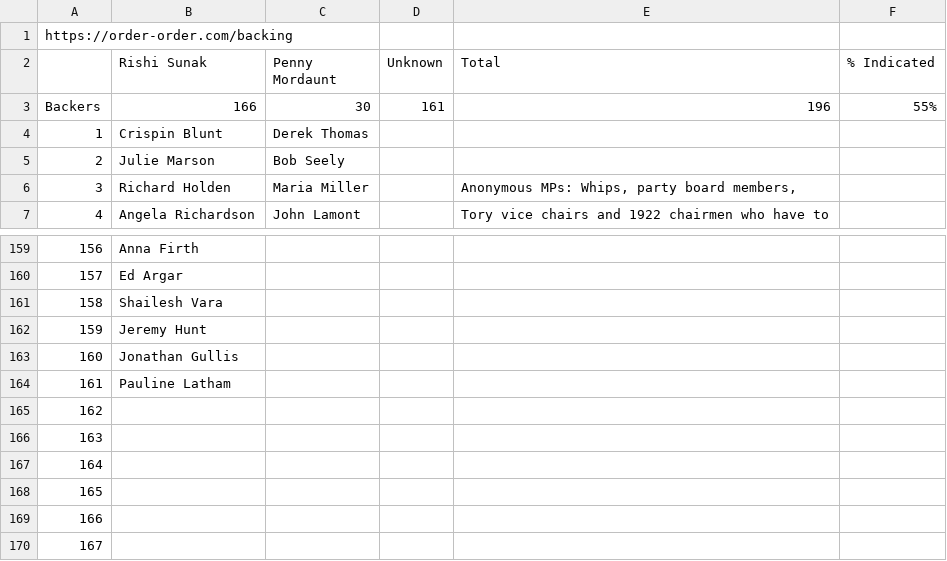
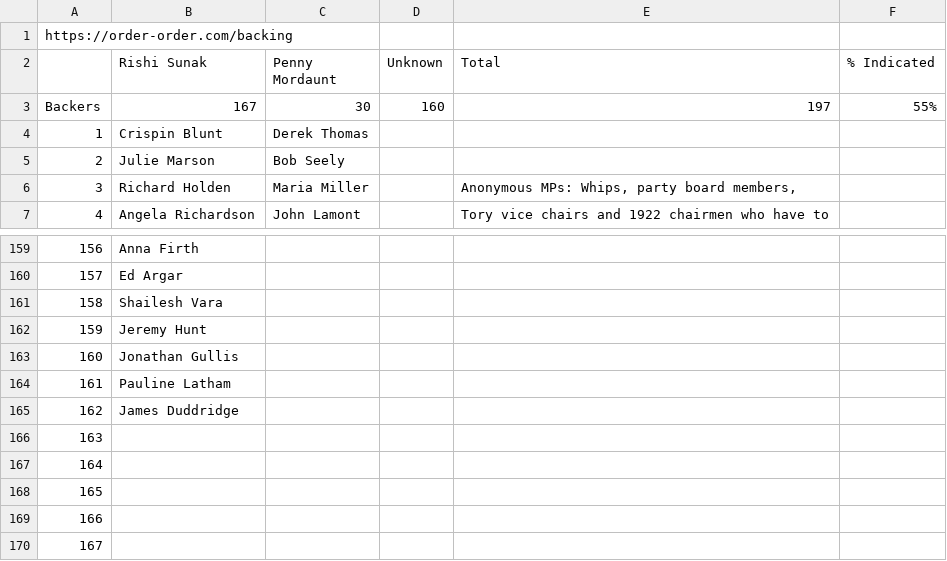
Before and after one commit to tomviner/scrape-tory-nominations, a CSV file: noms.csv, drawn as a sheet; only a part is shown, gaps mark what is left out; the diff names each change by its address in the sheet, - before the commit and + after, or states it on an @@ line.

```diff
--- a/noms.csv
+++ b/noms.csv
-B3 (Rishi Sunak): 166
+B3 (Rishi Sunak): 167
-D3 (Unknown): 161
+D3 (Unknown): 160
-E3 (Total): 196
+E3 (Total): 197
-B165 (Rishi Sunak): (empty)
+B165 (Rishi Sunak): James Duddridge
```
